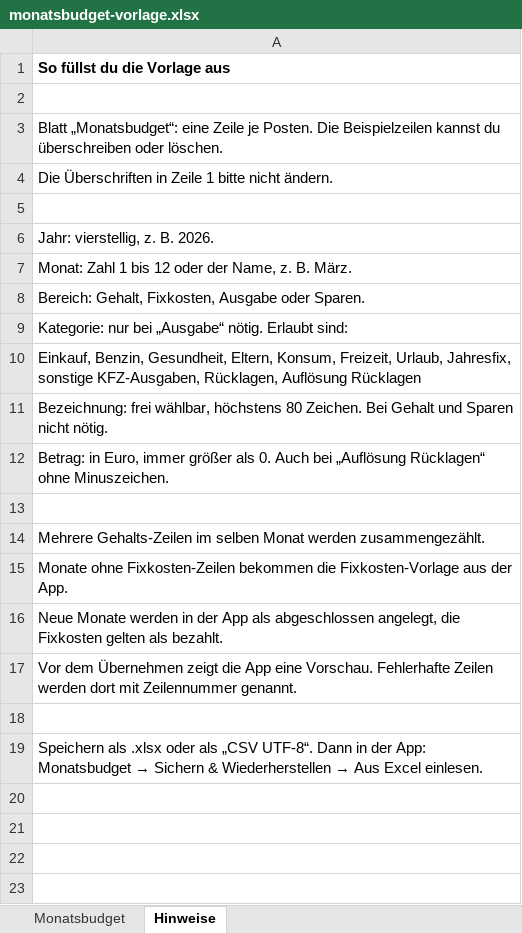
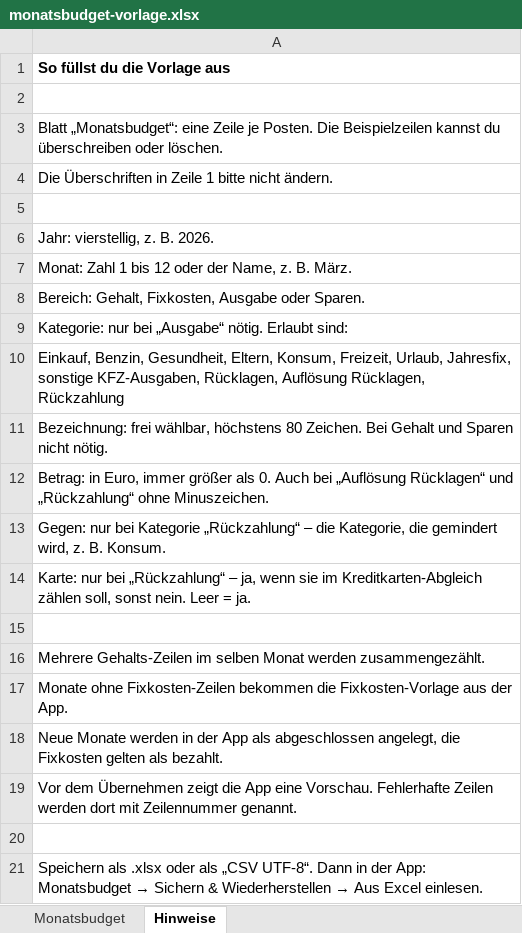
Before and after one commit to AppBauer28282/Budget-App, an Excel workbook: assets/monatsbudget-vorlage.xlsx, sheet Hinweise, drawn as a sheet; values as stored, in another font and other column widths than the file's, no borders; the diff names each change by its address in the sheet, - before the commit and + after, or states it on an @@ line.

```diff
--- a/assets/monatsbudget-vorlage.xlsx (sheet Hinweise)
+++ b/assets/monatsbudget-vorlage.xlsx (sheet Hinweise)
-A10: …Rücklagen, Auflösung Rücklagen
+A10: …Rücklagen, Auflösung Rücklagen, Rückzahlung
-A12: …„Auflösung Rücklagen“ ohne Minuszeichen.
+A12: …„Auflösung Rücklagen“ und „Rückzahlung“ ohne Minuszeichen.
+row 13: Gegen: nur bei Kategorie „Rückzahlung“ – die Kategorie, die gemindert wird, z. B. Konsum.
+row 14: Karte: nur bei „Rückzahlung“ – ja, wenn sie im Kreditkarten-Abgleich zählen soll, sonst nein. Leer = ja.
```
Also changed, not shown: sheet Monatsbudget, 31 other files.
